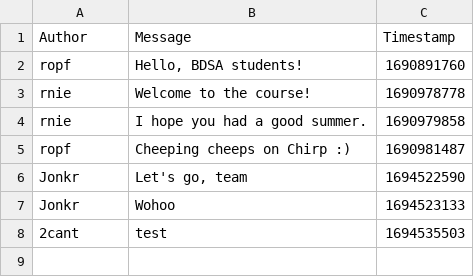
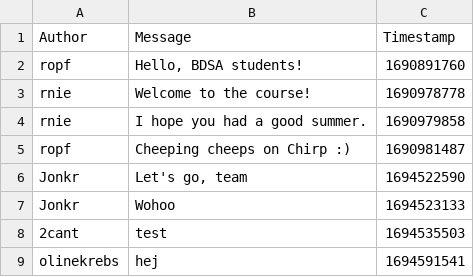
Before and after one commit to ITU-BDSA23-GROUP9/Chirp, a CSV file: Chirp.CLI/chirp_cli_db.csv, drawn as a sheet.

```diff
--- a/Chirp.CLI/chirp_cli_db.csv
+++ b/Chirp.CLI/chirp_cli_db.csv
@@ -8 +8,2 @@ Jonkr,Wohoo,1694523133
 2cant,test,1694535503
+olinekrebs,hej,1694591541
```
Also changed, not shown: 1 other file.
